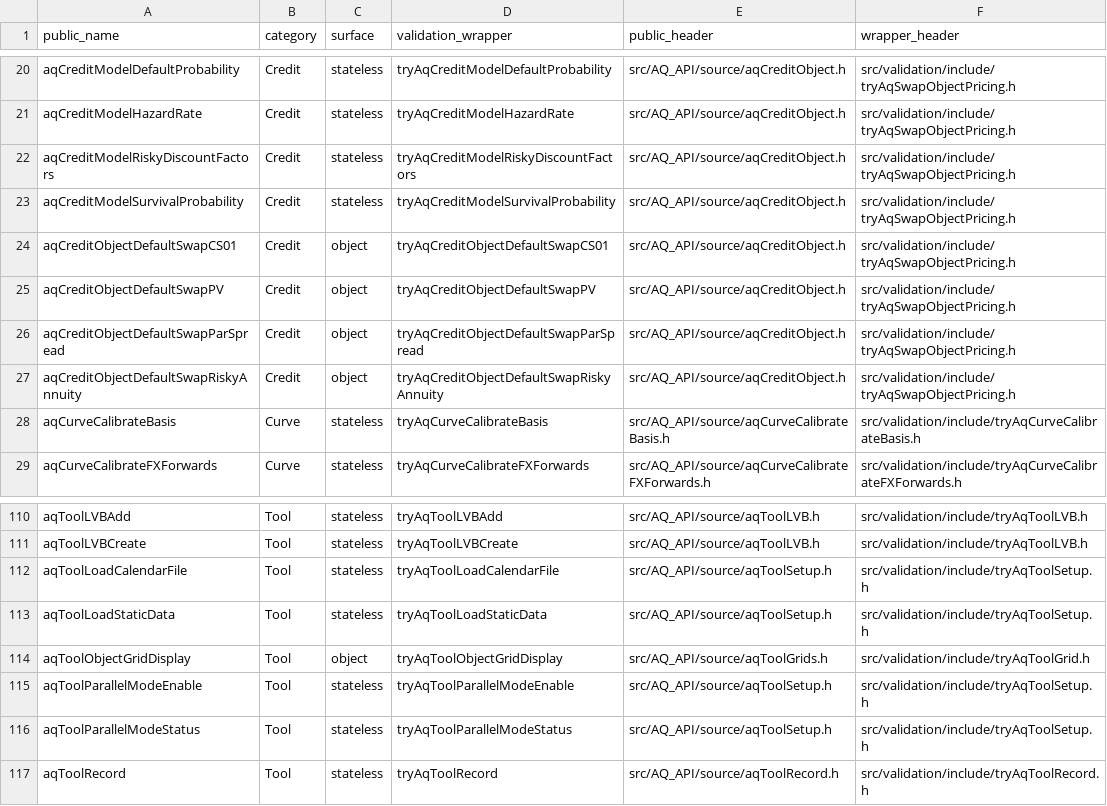
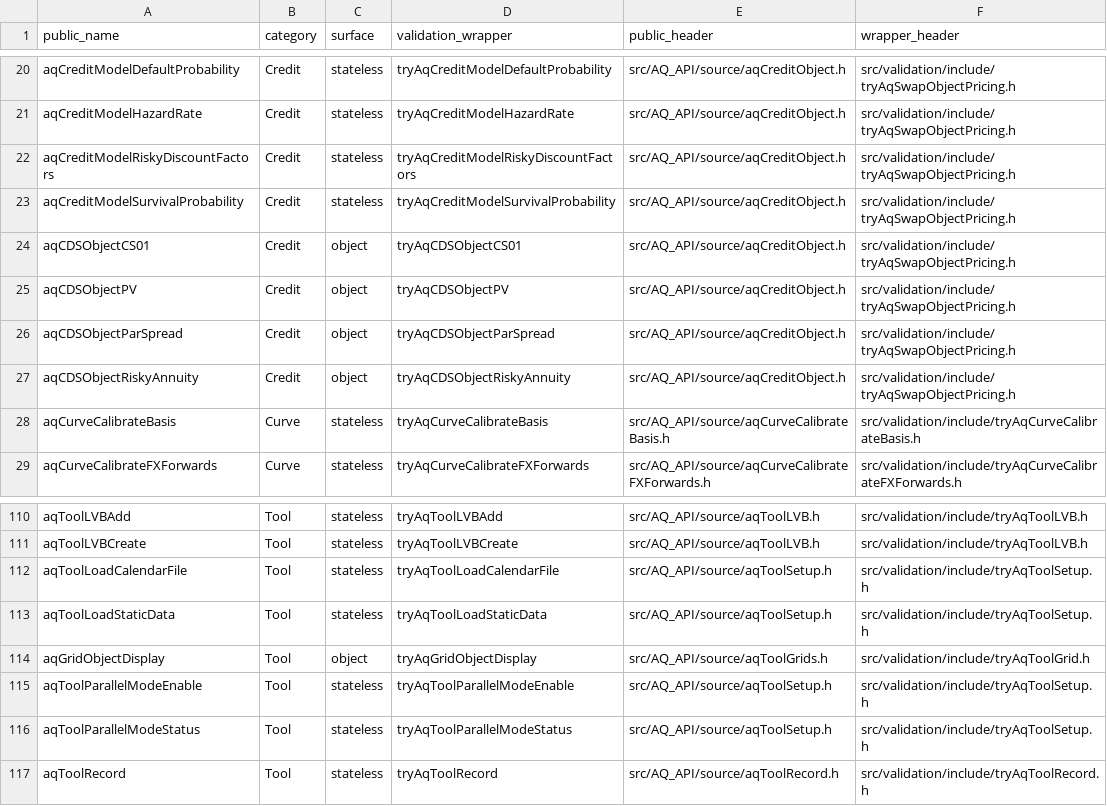
Before and after one commit to nburgessx/LIBRARY_UPDATE, a CSV file: AQ_LIB/docs/api_map.csv, drawn as a sheet; only a part is shown, gaps mark what is left out.

Commit message:
[AQ_XLL] Function name clean-up

```diff
--- a/AQ_LIB/docs/api_map.csv
+++ b/AQ_LIB/docs/api_map.csv
@@ -23,6 +23,6 @@ aqCreditModelRiskyDiscountFactors,Credit,stateless,tryAqCreditModelRiskyDiscount
 aqCreditModelSurvivalProbability,Credit,stateless,tryAqCreditModelSurvivalProbability,src/AQ_API/source/aqCreditObject.h,src/validation/include/tryAqSwapObjectPricing.h
-aqCreditObjectDefaultSwapCS01,Credit,object,tryAqCreditObjectDefaultSwapCS01,src/AQ_API/source/aqCreditObject.h,src/validation/include/tryAqSwapObjectPricing.h
-aqCreditObjectDefaultSwapPV,Credit,object,tryAqCreditObjectDefaultSwapPV,src/AQ_API/source/aqCreditObject.h,src/validation/include/tryAqSwapObjectPricing.h
-aqCreditObjectDefaultSwapParSpread,Credit,object,tryAqCreditObjectDefaultSwapParSpread,src/AQ_API/source/aqCreditObject.h,src/validation/include/tryAqSwapObjectPricing.h
-aqCreditObjectDefaultSwapRiskyAnnuity,Credit,object,tryAqCreditObjectDefaultSwapRiskyAnnuity,src/AQ_API/source/aqCreditObject.h,src/validation/include/tryAqSwapObjectPricing.h
+aqCDSObjectCS01,Credit,object,tryAqCDSObjectCS01,src/AQ_API/source/aqCreditObject.h,src/validation/include/tryAqSwapObjectPricing.h
+aqCDSObjectPV,Credit,object,tryAqCDSObjectPV,src/AQ_API/source/aqCreditObject.h,src/validation/include/tryAqSwapObjectPricing.h
+aqCDSObjectParSpread,Credit,object,tryAqCDSObjectParSpread,src/AQ_API/source/aqCreditObject.h,src/validation/include/tryAqSwapObjectPricing.h
+aqCDSObjectRiskyAnnuity,Credit,object,tryAqCDSObjectRiskyAnnuity,src/AQ_API/source/aqCreditObject.h,src/validation/include/tryAqSwapObjectPricing.h
 aqCurveCalibrateBasis,Curve,stateless,tryAqCurveCalibrateBasis,src/AQ_API/source/aqCurveCalibrateBasis.h,src/validation/include/tryAqCurveCalibrateBasis.h
@@ -113,3 +113,3 @@ aqToolLoadCalendarFile,Tool,stateless,tryAqToolLoadCalendarFile,src/AQ_API/sourc
 aqToolLoadStaticData,Tool,stateless,tryAqToolLoadStaticData,src/AQ_API/source/aqToolSetup.h,src/validation/include/tryAqToolSetup.h
-aqToolObjectGridDisplay,Tool,object,tryAqToolObjectGridDisplay,src/AQ_API/source/aqToolGrids.h,src/validation/include/tryAqToolGrid.h
+aqGridObjectDisplay,Tool,object,tryAqGridObjectDisplay,src/AQ_API/source/aqToolGrids.h,src/validation/include/tryAqToolGrid.h
 aqToolParallelModeEnable,Tool,stateless,tryAqToolParallelModeEnable,src/AQ_API/source/aqToolSetup.h,src/validation/include/tryAqToolSetup.h
```
Also changed, not shown: 35 other files.
